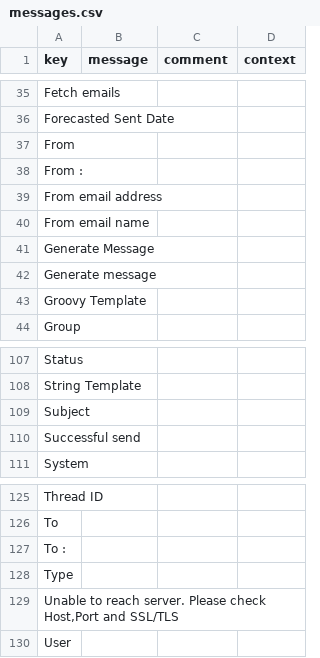
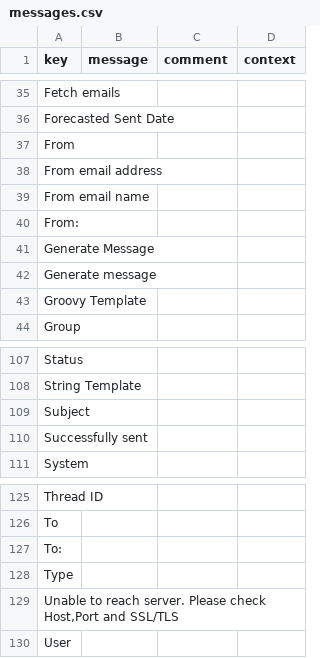
Before and after one commit to axelor/axelor-message, a CSV file: src/main/resources/i18n/messages.csv, drawn as a sheet; only a part is shown, gaps mark what is left out.

```diff
--- a/src/main/resources/i18n/messages.csv
+++ b/src/main/resources/i18n/messages.csv
@@ -37,5 +37,5 @@
 "From",,,
-"From :",,,
 "From email address",,,
 "From email name",,,
+"From:",,,
 "Generate Message",,,
@@ -109,3 +109,3 @@
 "Subject",,,
-"Successful send",,,
+"Successfully sent",,,
 "System",,,
@@ -126,3 +126,3 @@
 "To",,,
-"To :",,,
+"To:",,,
 "Type",,,
```
Also changed, not shown: src/main/resources/i18n/messages_en.csv, src/main/resources/i18n/messages_fr.csv, 3 other files.
